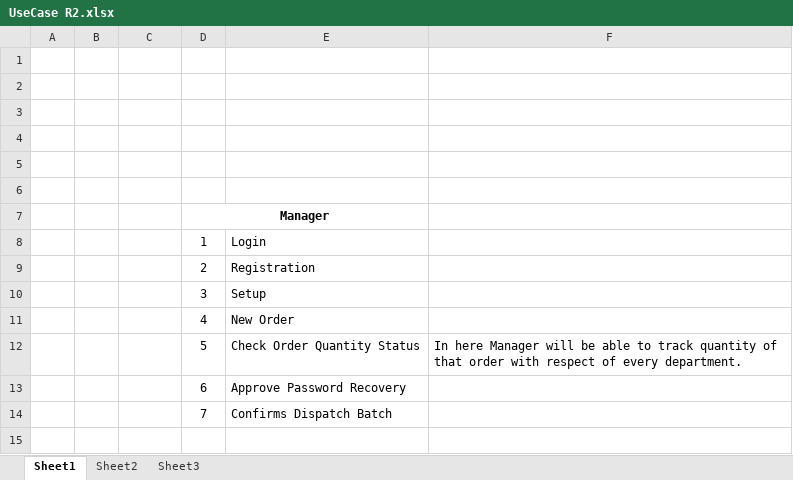
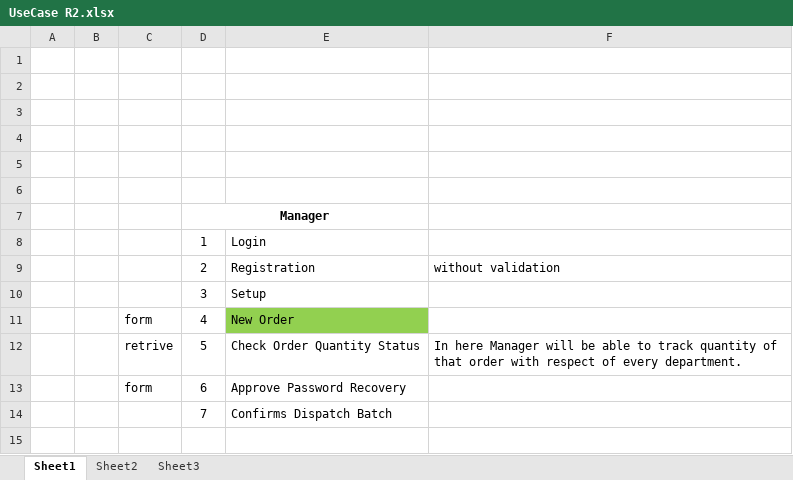
Before and after one commit to Abhi-1398/OptiSync, an Excel workbook: UseCase R2.xlsx, sheet Sheet1, drawn as a sheet; only a part is shown; values as stored, in another font and other column widths than the file's, no borders; the diff covers the shown part only; the diff names each change by its address in the sheet, - before the commit and + after, or states it on an @@ line.

```diff
--- a/UseCase R2.xlsx (sheet Sheet1)
+++ b/UseCase R2.xlsx (sheet Sheet1)
-F9: (empty)
+F9: without validation
-C11: (empty)
+C11: form
-E11 fill: none
+E11 fill: #92D050
-C12: (empty)
+C12: retrive
-C13: (empty)
+C13: form
```
Also changed, not shown: 26 added rows elsewhere in this sheet, 2 other files.
